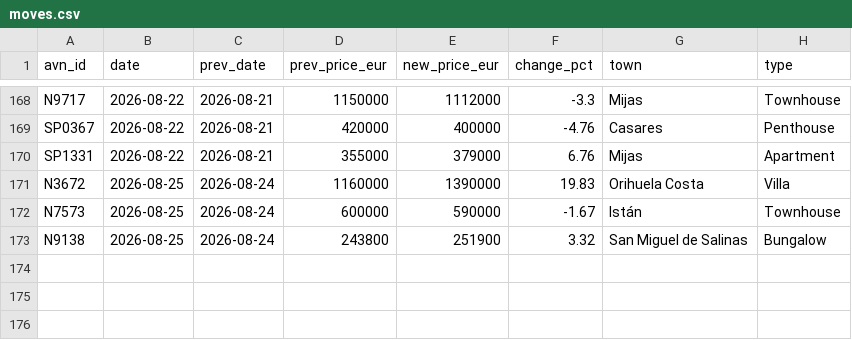
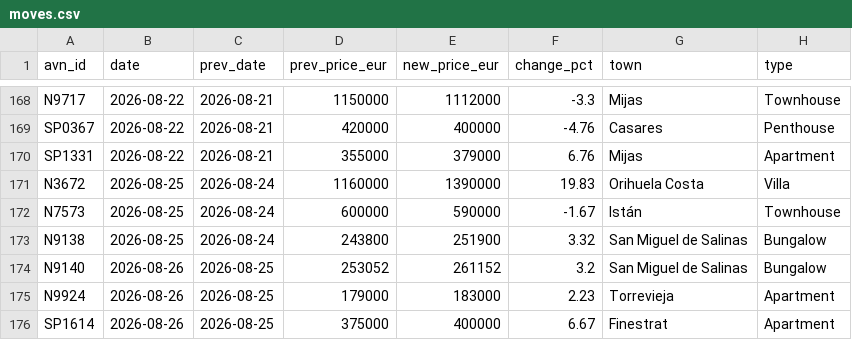
Before and after one commit to HenrikKolstad/avena-data, a CSV file: market/moves.csv, drawn as a sheet; only a part is shown, gaps mark what is left out; the diff names each change by its address in the sheet, - before the commit and + after, or states it on an @@ line.

```diff
--- a/market/moves.csv
+++ b/market/moves.csv
+row 174: N9140 | 2026-08-26 | 2026-08-25 | 253052 | 261152 | 3.2 | San Miguel de Salinas | Bungalow
+row 175: N9924 | 2026-08-26 | 2026-08-25 | 179000 | 183000 | 2.23 | Torrevieja | Apartment
+row 176: SP1614 | 2026-08-26 | 2026-08-25 | 375000 | 400000 | 6.67 | Finestrat | Apartment
```
Also changed, not shown: delphi/index.csv, market/movement-ledger.csv, 9 other files.
